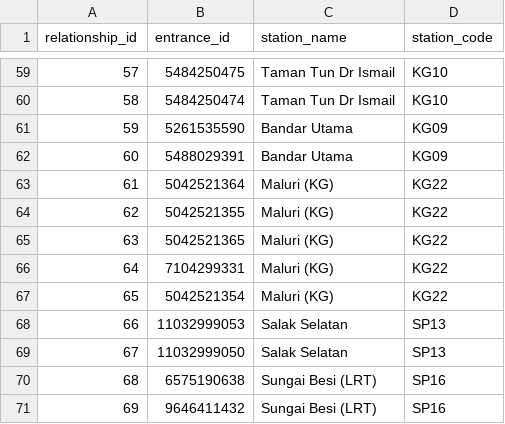
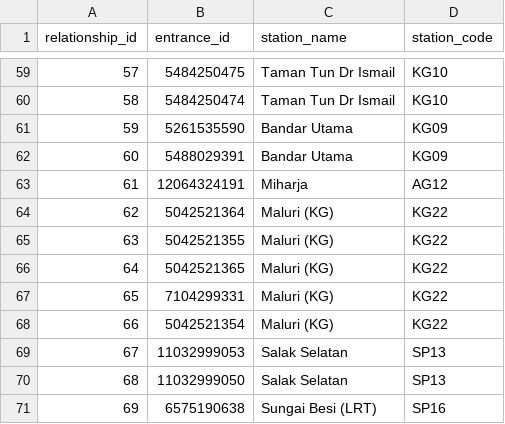
Before and after one commit to nabilersyad/transit-stations-database, a CSV file: data_cleansed/klang_valley_stations_entrances_relation_cleansed.csv, drawn as a sheet; only a part is shown, gaps mark what is left out; the shorter side is filled out with more unchanged rows; addresses are those after the commit; the diff names each change by its address in the sheet, - before the commit and + after, or states it on an @@ line.

```diff
--- a/data_cleansed/klang_valley_stations_entrances_relation_cleansed.csv
+++ b/data_cleansed/klang_valley_stations_entrances_relation_cleansed.csv
+row 63: 61 | 12064324191 | Miharja | AG12
@@ column A (relationship_id) renumbered from row 64 down @@
```
Also changed, not shown: data/klang_valley_entrances.csv, data/klang_valley_stations_entrances_relation.csv, 2 other files.
